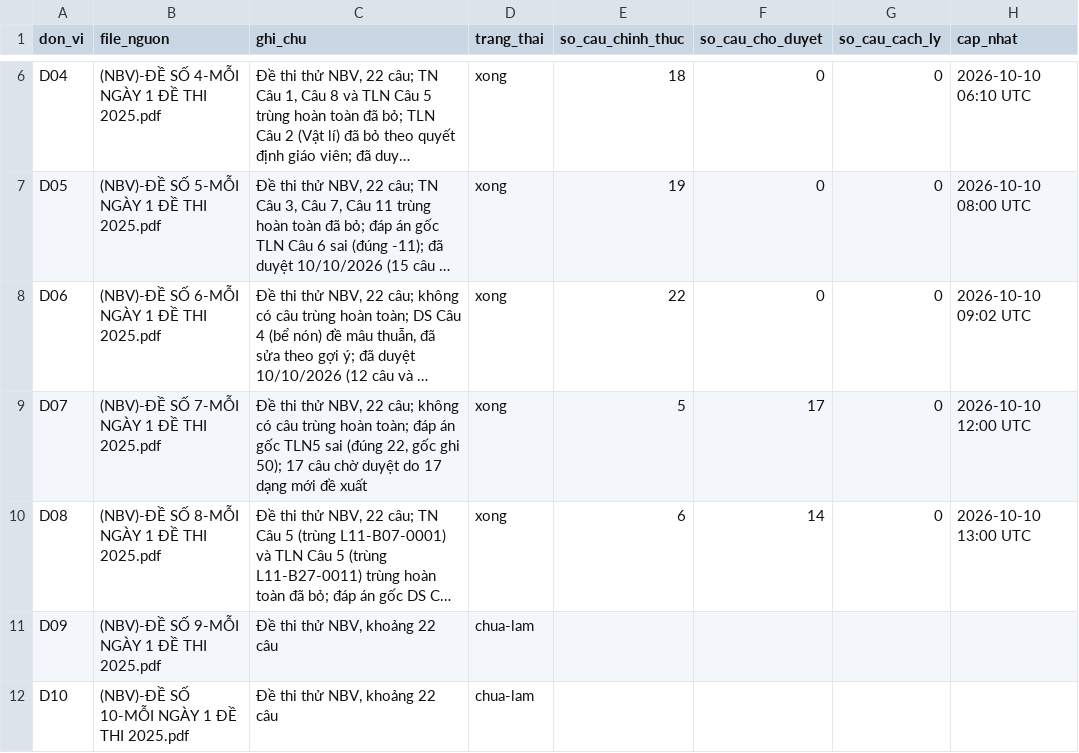
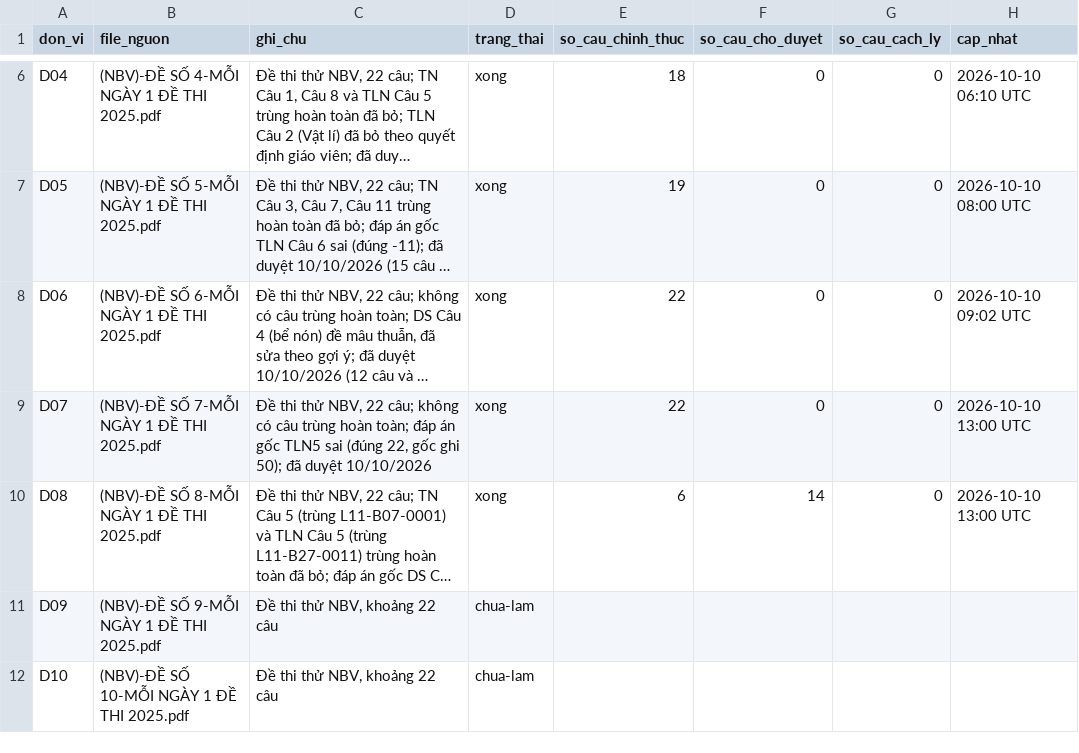
Before and after one commit to nguyenkhoi6107-ux/kho-toan-thpt, a CSV file: danh-muc/tien-do.csv, drawn as a sheet; only a part is shown, gaps mark what is left out; long unchanged cells end in …; the diff names each change by its address in the sheet, - before the commit and + after, or states it on an @@ line.

```diff
--- a/danh-muc/tien-do.csv
+++ b/danh-muc/tien-do.csv
-C9 (ghi_chu): …ghi 50); 17 câu chờ duyệt do 17 dạng mới đề xuất
+C9 (ghi_chu): …ghi 50); đã duyệt 10/10/2026
-E9 (so_cau_chinh_thuc): 5
+E9 (so_cau_chinh_thuc): 22
-F9 (so_cau_cho_duyet): 17
+F9 (so_cau_cho_duyet): 0
-H9 (cap_nhat): 2026-10-10 12:00 UTC
+H9 (cap_nhat): 2026-10-10 13:00 UTC
```
Also changed, not shown: danh-muc/chi-muc.csv, 19 other files.
